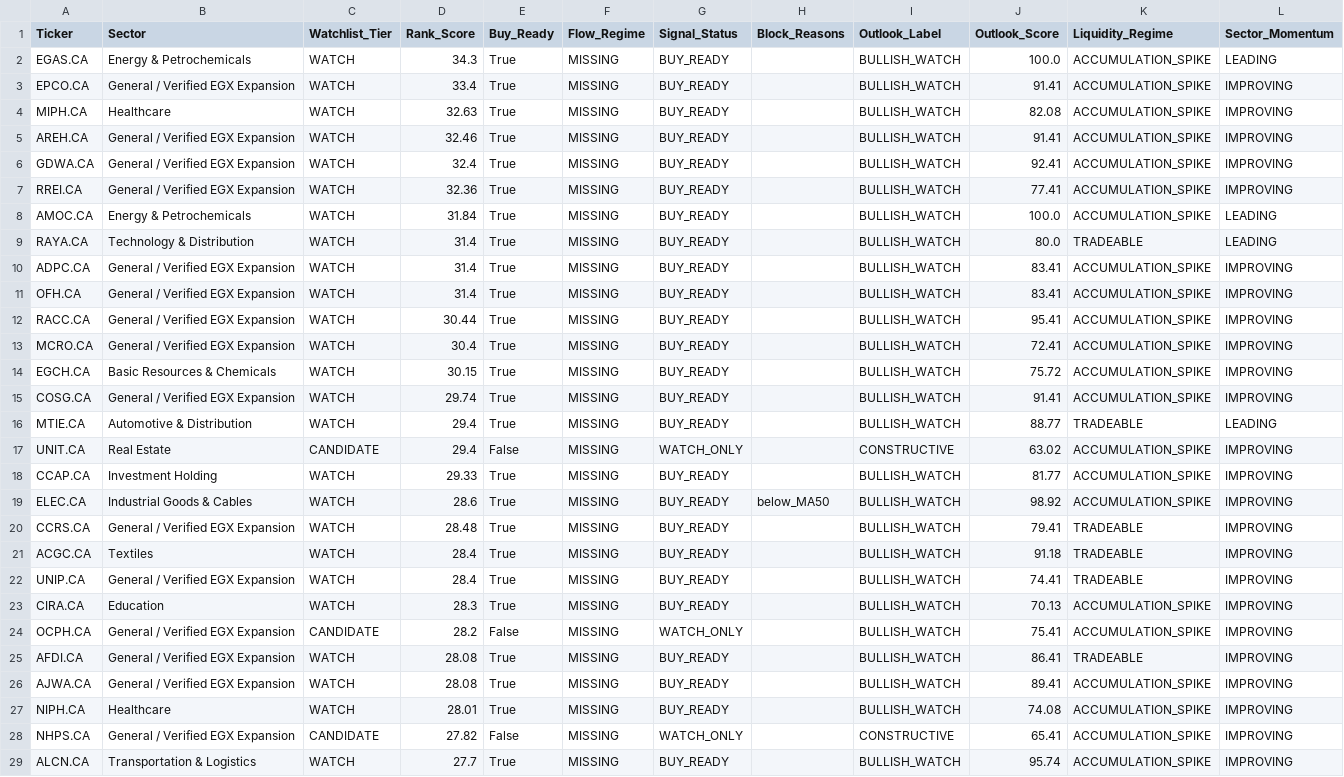
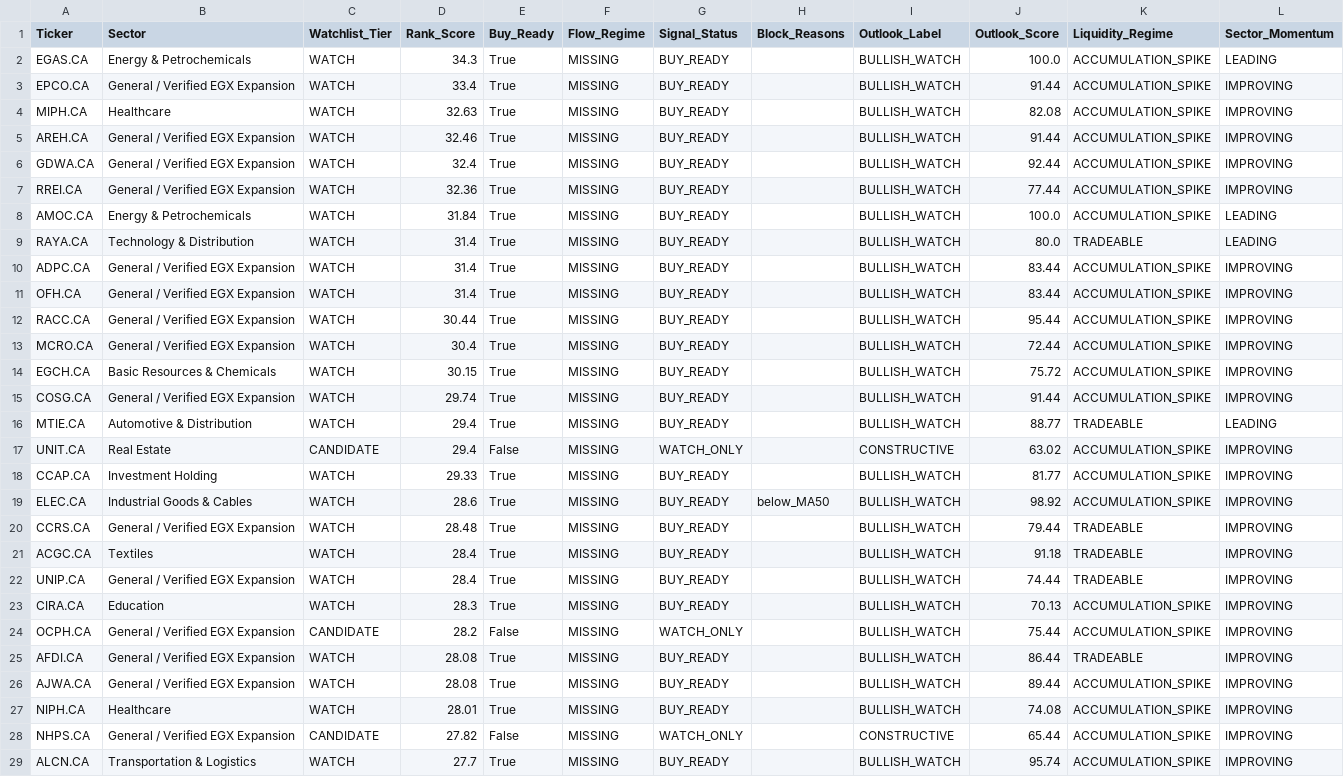
Before and after one commit to Philopater-Ayman/egx-telegram-scanner, a CSV file: watchlist_signals.csv, drawn as a sheet; only a part is shown; the diff covers the shown part only.

```diff
--- a/watchlist_signals.csv
+++ b/watchlist_signals.csv
@@ -2,15 +2,15 @@ Ticker,Sector,Watchlist_Tier,Rank_Score,Buy_Ready,Flow_Regime,Signal_Status,Bloc
 EGAS.CA,Energy & Petrochemicals,WATCH,34.3,True,MISSING,BUY_READY,,BULLISH_WATCH,100.0,ACCUMULATION_SPIKE,LEADING
-EPCO.CA,General / Verified EGX Expansion,WATCH,33.4,True,MISSING,BUY_READY,,BULLISH_WATCH,91.41,ACCUMULATION_SPIKE,IMPROVING
+EPCO.CA,General / Verified EGX Expansion,WATCH,33.4,True,MISSING,BUY_READY,,BULLISH_WATCH,91.44,ACCUMULATION_SPIKE,IMPROVING
 MIPH.CA,Healthcare,WATCH,32.63,True,MISSING,BUY_READY,,BULLISH_WATCH,82.08,ACCUMULATION_SPIKE,IMPROVING
-AREH.CA,General / Verified EGX Expansion,WATCH,32.46,True,MISSING,BUY_READY,,BULLISH_WATCH,91.41,ACCUMULATION_SPIKE,IMPROVING
-GDWA.CA,General / Verified EGX Expansion,WATCH,32.4,True,MISSING,BUY_READY,,BULLISH_WATCH,92.41,ACCUMULATION_SPIKE,IMPROVING
-RREI.CA,General / Verified EGX Expansion,WATCH,32.36,True,MISSING,BUY_READY,,BULLISH_WATCH,77.41,ACCUMULATION_SPIKE,IMPROVING
+AREH.CA,General / Verified EGX Expansion,WATCH,32.46,True,MISSING,BUY_READY,,BULLISH_WATCH,91.44,ACCUMULATION_SPIKE,IMPROVING
+GDWA.CA,General / Verified EGX Expansion,WATCH,32.4,True,MISSING,BUY_READY,,BULLISH_WATCH,92.44,ACCUMULATION_SPIKE,IMPROVING
+RREI.CA,General / Verified EGX Expansion,WATCH,32.36,True,MISSING,BUY_READY,,BULLISH_WATCH,77.44,ACCUMULATION_SPIKE,IMPROVING
 AMOC.CA,Energy & Petrochemicals,WATCH,31.84,True,MISSING,BUY_READY,,BULLISH_WATCH,100.0,ACCUMULATION_SPIKE,LEADING
 RAYA.CA,Technology & Distribution,WATCH,31.4,True,MISSING,BUY_READY,,BULLISH_WATCH,80.0,TRADEABLE,LEADING
-ADPC.CA,General / Verified EGX Expansion,WATCH,31.4,True,MISSING,BUY_READY,,BULLISH_WATCH,83.41,ACCUMULATION_SPIKE,IMPROVING
-OFH.CA,General / Verified EGX Expansion,WATCH,31.4,True,MISSING,BUY_READY,,BULLISH_WATCH,83.41,ACCUMULATION_SPIKE,IMPROVING
-RACC.CA,General / Verified EGX Expansion,WATCH,30.44,True,MISSING,BUY_READY,,BULLISH_WATCH,95.41,ACCUMULATION_SPIKE,IMPROVING
-MCRO.CA,General / Verified EGX Expansion,WATCH,30.4,True,MISSING,BUY_READY,,BULLISH_WATCH,72.41,ACCUMULATION_SPIKE,IMPROVING
+ADPC.CA,General / Verified EGX Expansion,WATCH,31.4,True,MISSING,BUY_READY,,BULLISH_WATCH,83.44,ACCUMULATION_SPIKE,IMPROVING
+OFH.CA,General / Verified EGX Expansion,WATCH,31.4,True,MISSING,BUY_READY,,BULLISH_WATCH,83.44,ACCUMULATION_SPIKE,IMPROVING
+RACC.CA,General / Verified EGX Expansion,WATCH,30.44,True,MISSING,BUY_READY,,BULLISH_WATCH,95.44,ACCUMULATION_SPIKE,IMPROVING
+MCRO.CA,General / Verified EGX Expansion,WATCH,30.4,True,MISSING,BUY_READY,,BULLISH_WATCH,72.44,ACCUMULATION_SPIKE,IMPROVING
 EGCH.CA,Basic Resources & Chemicals,WATCH,30.15,True,MISSING,BUY_READY,,BULLISH_WATCH,75.72,ACCUMULATION_SPIKE,IMPROVING
-COSG.CA,General / Verified EGX Expansion,WATCH,29.74,True,MISSING,BUY_READY,,BULLISH_WATCH,91.41,ACCUMULATION_SPIKE,IMPROVING
+COSG.CA,General / Verified EGX Expansion,WATCH,29.74,True,MISSING,BUY_READY,,BULLISH_WATCH,91.44,ACCUMULATION_SPIKE,IMPROVING
 MTIE.CA,Automotive & Distribution,WATCH,29.4,True,MISSING,BUY_READY,,BULLISH_WATCH,88.77,TRADEABLE,LEADING
@@ -19,11 +19,11 @@ CCAP.CA,Investment Holding,WATCH,29.33,True,MISSING,BUY_READY,,BULLISH_WATCH,81.
 ELEC.CA,Industrial Goods & Cables,WATCH,28.6,True,MISSING,BUY_READY,below_MA50,BULLISH_WATCH,98.92,ACCUMULATION_SPIKE,IMPROVING
-CCRS.CA,General / Verified EGX Expansion,WATCH,28.48,True,MISSING,BUY_READY,,BULLISH_WATCH,79.41,TRADEABLE,IMPROVING
+CCRS.CA,General / Verified EGX Expansion,WATCH,28.48,True,MISSING,BUY_READY,,BULLISH_WATCH,79.44,TRADEABLE,IMPROVING
 ACGC.CA,Textiles,WATCH,28.4,True,MISSING,BUY_READY,,BULLISH_WATCH,91.18,TRADEABLE,IMPROVING
-UNIP.CA,General / Verified EGX Expansion,WATCH,28.4,True,MISSING,BUY_READY,,BULLISH_WATCH,74.41,TRADEABLE,IMPROVING
+UNIP.CA,General / Verified EGX Expansion,WATCH,28.4,True,MISSING,BUY_READY,,BULLISH_WATCH,74.44,TRADEABLE,IMPROVING
 CIRA.CA,Education,WATCH,28.3,True,MISSING,BUY_READY,,BULLISH_WATCH,70.13,ACCUMULATION_SPIKE,IMPROVING
-OCPH.CA,General / Verified EGX Expansion,CANDIDATE,28.2,False,MISSING,WATCH_ONLY,,BULLISH_WATCH,75.41,ACCUMULATION_SPIKE,IMPROVING
-AFDI.CA,General / Verified EGX Expansion,WATCH,28.08,True,MISSING,BUY_READY,,BULLISH_WATCH,86.41,TRADEABLE,IMPROVING
-AJWA.CA,General / Verified EGX Expansion,WATCH,28.08,True,MISSING,BUY_READY,,BULLISH_WATCH,89.41,ACCUMULATION_SPIKE,IMPROVING
+OCPH.CA,General / Verified EGX Expansion,CANDIDATE,28.2,False,MISSING,WATCH_ONLY,,BULLISH_WATCH,75.44,ACCUMULATION_SPIKE,IMPROVING
+AFDI.CA,General / Verified EGX Expansion,WATCH,28.08,True,MISSING,BUY_READY,,BULLISH_WATCH,86.44,TRADEABLE,IMPROVING
+AJWA.CA,General / Verified EGX Expansion,WATCH,28.08,True,MISSING,BUY_READY,,BULLISH_WATCH,89.44,ACCUMULATION_SPIKE,IMPROVING
 NIPH.CA,Healthcare,WATCH,28.01,True,MISSING,BUY_READY,,BULLISH_WATCH,74.08,ACCUMULATION_SPIKE,IMPROVING
-NHPS.CA,General / Verified EGX Expansion,CANDIDATE,27.82,False,MISSING,WATCH_ONLY,,CONSTRUCTIVE,65.41,ACCUMULATION_SPIKE,IMPROVING
+NHPS.CA,General / Verified EGX Expansion,CANDIDATE,27.82,False,MISSING,WATCH_ONLY,,CONSTRUCTIVE,65.44,ACCUMULATION_SPIKE,IMPROVING
 ALCN.CA,Transportation & Logistics,WATCH,27.7,True,MISSING,BUY_READY,,BULLISH_WATCH,95.74,ACCUMULATION_SPIKE,IMPROVING
```
Also changed, not shown: 1 added row, 1 removed row and 78 edited cells elsewhere in this file, action_tickets.csv, data_quality.csv, 9 other files.
